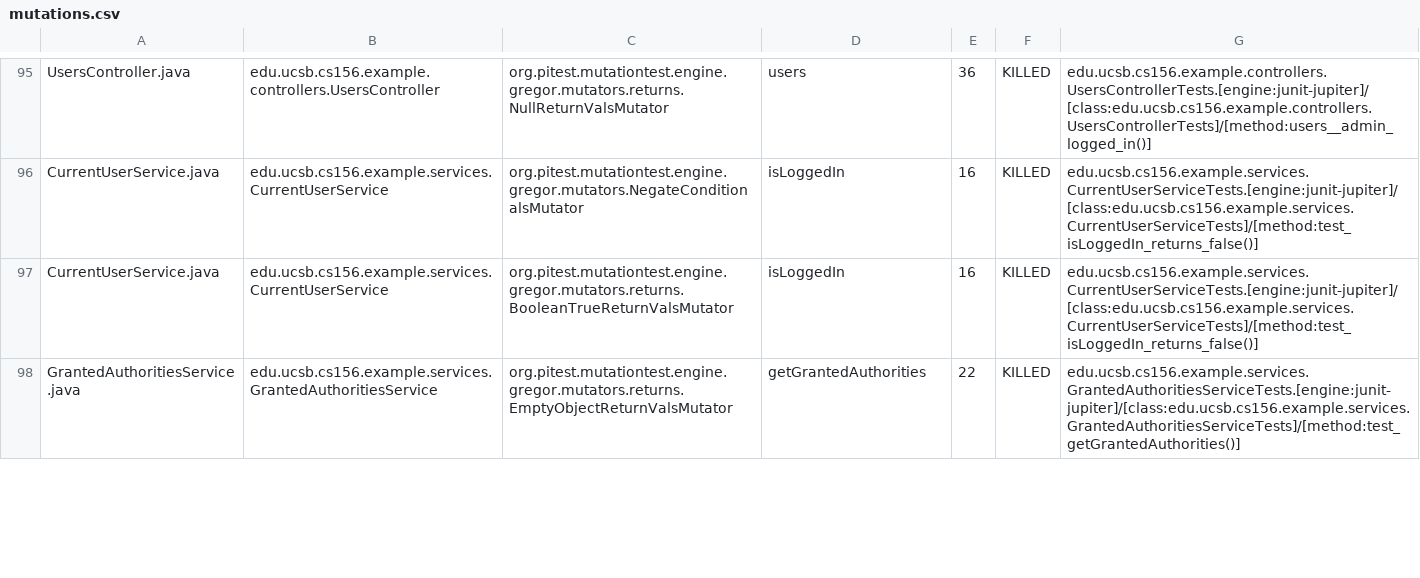
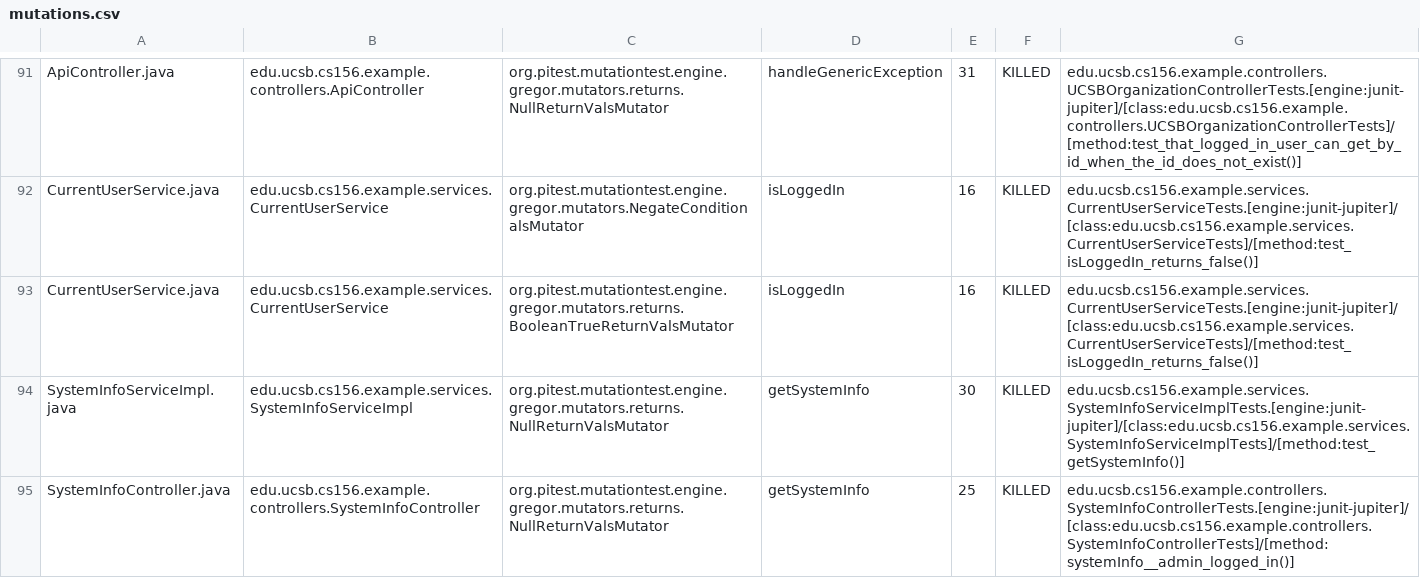
Before and after one commit to ucsb-cs156-w24/team03-w24-6pm-2, a CSV file: prs/72/pitest/mutations.csv, drawn as a sheet; only a part is shown, gaps mark what is left out; the shorter side is filled out with more unchanged rows; addresses are those after the commit; the diff covers the shown part only; the diff names each change by its address in the sheet, - before the commit and + after, or states it on an @@ line.

Commit message:
Deploying to gh-pages from @ ucsb-cs156-w24/team03-w24-6pm-2@57a435ebecd238af2fdf14f978391b1c183de089 🚀

```diff
--- a/prs/72/pitest/mutations.csv
+++ b/prs/72/pitest/mutations.csv
-A91: UsersController.java
+A91: ApiController.java
-B91: edu.ucsb.cs156.example.controllers.UsersController
+B91: edu.ucsb.cs156.example.controllers.ApiController
-D91: users
+D91: handleGenericException
-E91: 36
+E91: 31
-G91: edu.ucsb.cs156.example.controllers.UsersControllerTests.[engine:junit-jupiter]/[class:edu.ucsb.cs156.example.controllers.UsersControllerTests]/[method:users__admin_logged_in()]
+G91: edu.ucsb.cs156.example.controllers.UCSBOrganizationControllerTests.[engine:junit-jupiter]/[class:edu.ucsb.cs156.example.controllers.UCSBOrganizationControllerTests]/[method:test_that_logged_in_user_can_get_by_id_when_the_id_does_not_exist()]
@@ row 99 moved to row 94: SystemInfoServiceImpl.java @@
@@ row 39 moved to row 95: SystemInfoController.java @@
```
Also changed, not shown: 1 added row, 1 removed row, 53 moved rows and 4 edited cells elsewhere in this file, 14 other files.
